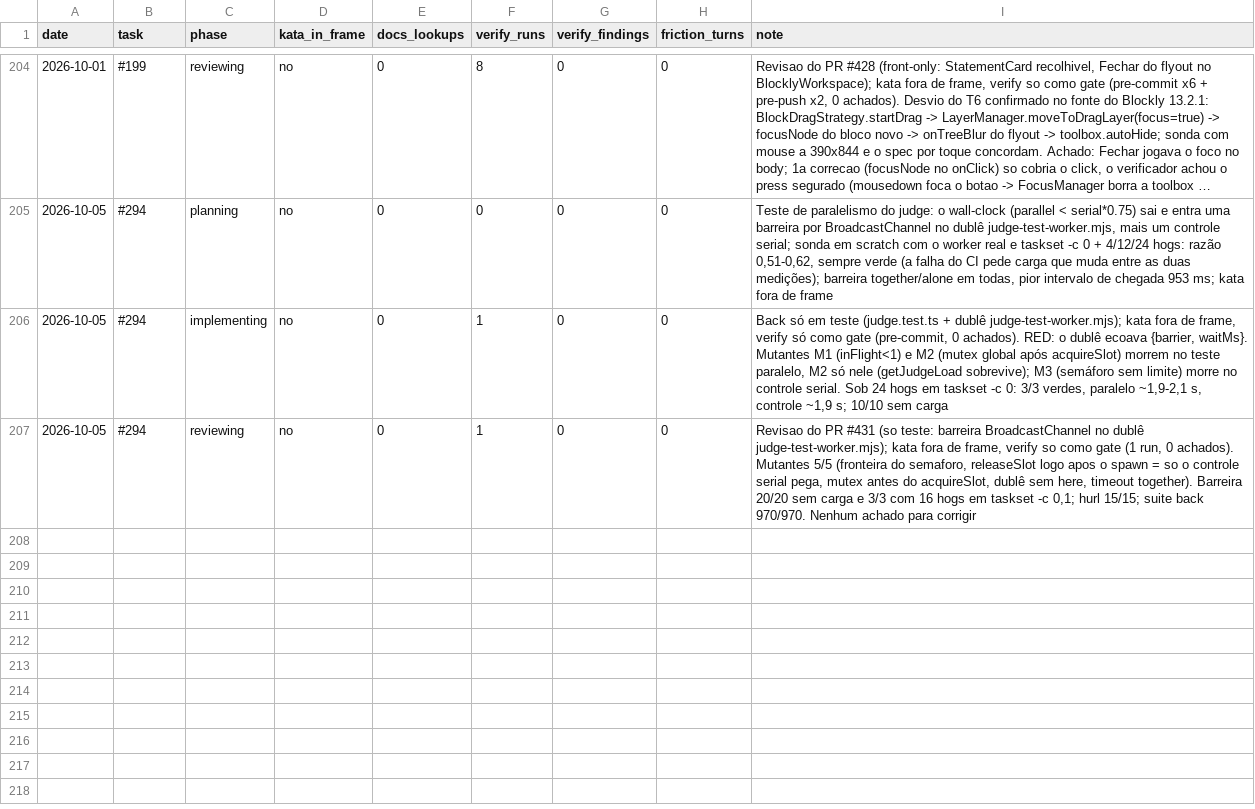
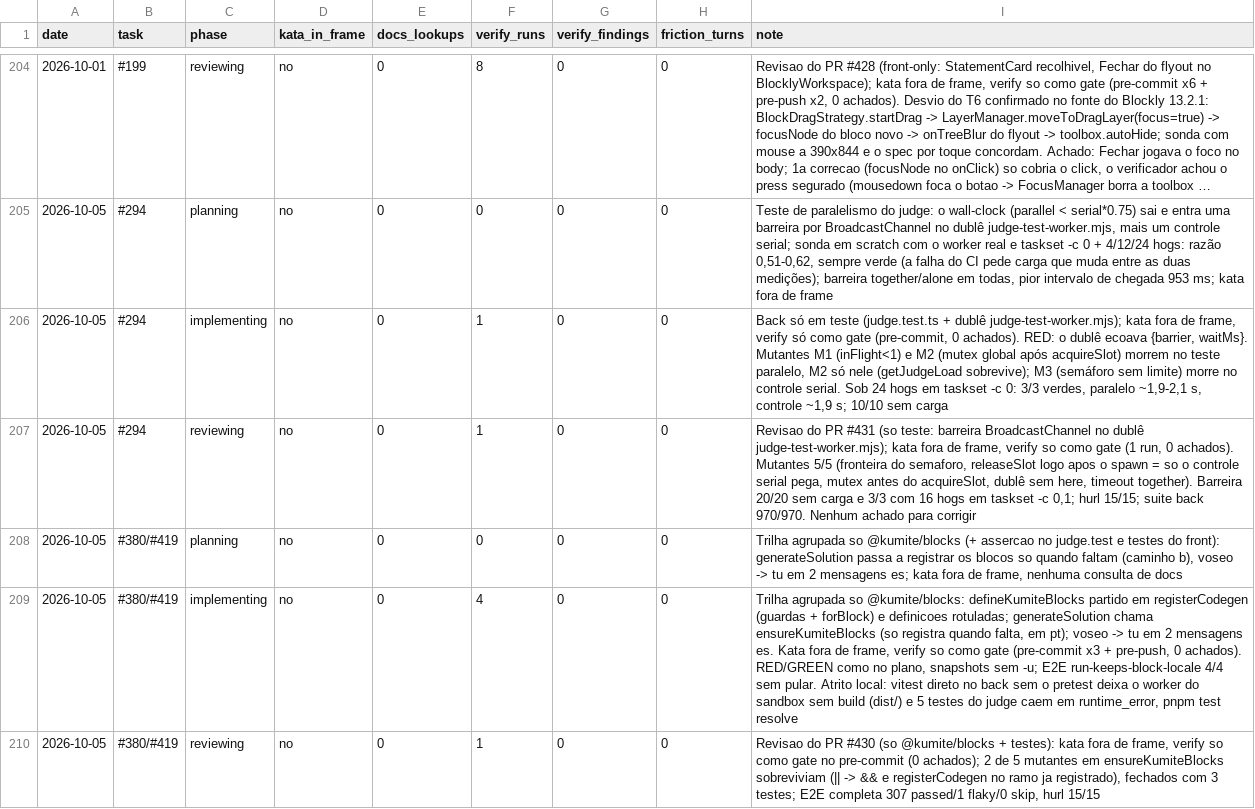
Before and after one commit to guicassol8/kumite, a CSV file: kata-feedback/LEDGER.csv, drawn as a sheet; only a part is shown, gaps mark what is left out; long unchanged cells end in …; the diff names each change by its address in the sheet, - before the commit and + after, or states it on an @@ line.

```diff
--- a/kata-feedback/LEDGER.csv
+++ b/kata-feedback/LEDGER.csv
+row 208: 2026-10-05 | #380/#419 | planning | no | 0 | 0 | 0 | 0 | Trilha agrupada so @kumite/blocks (+ assercao no judge.test e testes do front): generateSolution passa a registrar os blocos so quando faltam (caminho b), voseo -> tu em 2 mensagens es; kata fora de frame, nenhuma consulta de docs
+row 209: 2026-10-05 | #380/#419 | implementing | no | 0 | 4 | 0 | 0 | Trilha agrupada so @kumite/blocks: defineKumiteBlocks partido em registerCodegen (guardas + forBlock) e definicoes rotuladas; generateSolution chama ensureKumiteBlocks (so registra quando falta, em pt); voseo -> tu em 2 mensagens es. Kata fora de frame, verify so como gate (pre-commit x3 + pre-push, 0 achados). RED/GREEN como no plano, snapshots sem -u; E2E run-keeps-block-locale 4/4 sem pular. Atrito local: vitest direto no back sem o pretest deixa o worker do sandbox sem build (dist/) e 5 testes do judge caem em runtime_error, pnpm test resolve
+row 210: 2026-10-05 | #380/#419 | reviewing | no | 0 | 1 | 0 | 0 | Revisao do PR #430 (so @kumite/blocks + testes): kata fora de frame, verify so como gate no pre-commit (0 achados); 2 de 5 mutantes em ensureKumiteBlocks sobreviviam (|| -> && e registerCodegen no ramo ja registrado), fechados com 3 testes; E2E completa 307 passed/1 flaky/0 skip, hurl 15/15
```
Also changed, not shown: 12 other files.
